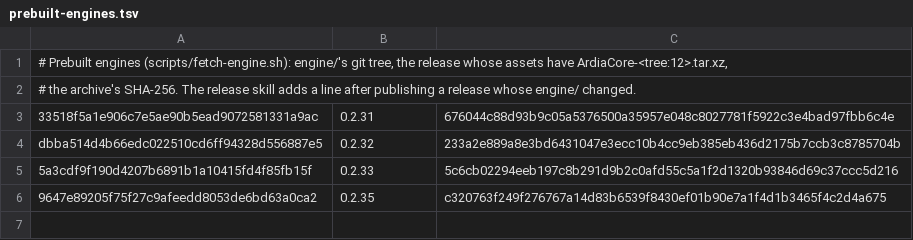
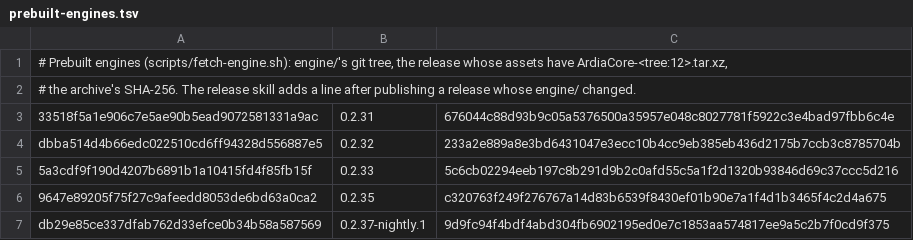
Before and after one commit to 0xJeu/ardia, a TSV file: packages/ardiacore/prebuilt-engines.tsv, drawn as a sheet; the diff names each change by its address in the sheet, - before the commit and + after, or states it on an @@ line.

```diff
--- a/packages/ardiacore/prebuilt-engines.tsv
+++ b/packages/ardiacore/prebuilt-engines.tsv
+row 7: db29e85ce337dfab762d33efce0b34b58a587569 | 0.2.37-nightly.1 | 9d9fc94f4bdf4abd304fb6902195ed0e7c1853aa574817ee9a5c2b7f0cd9f375
```
